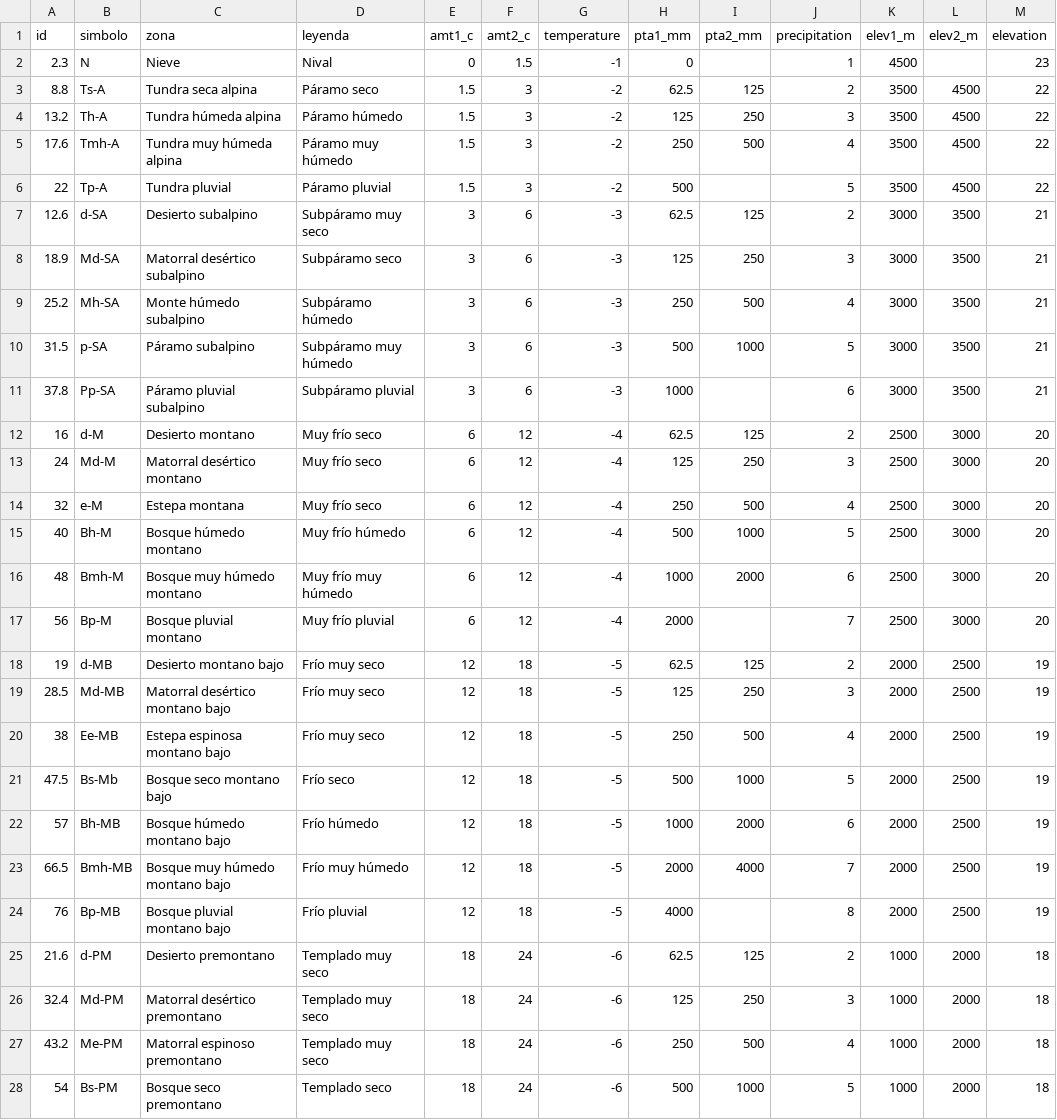
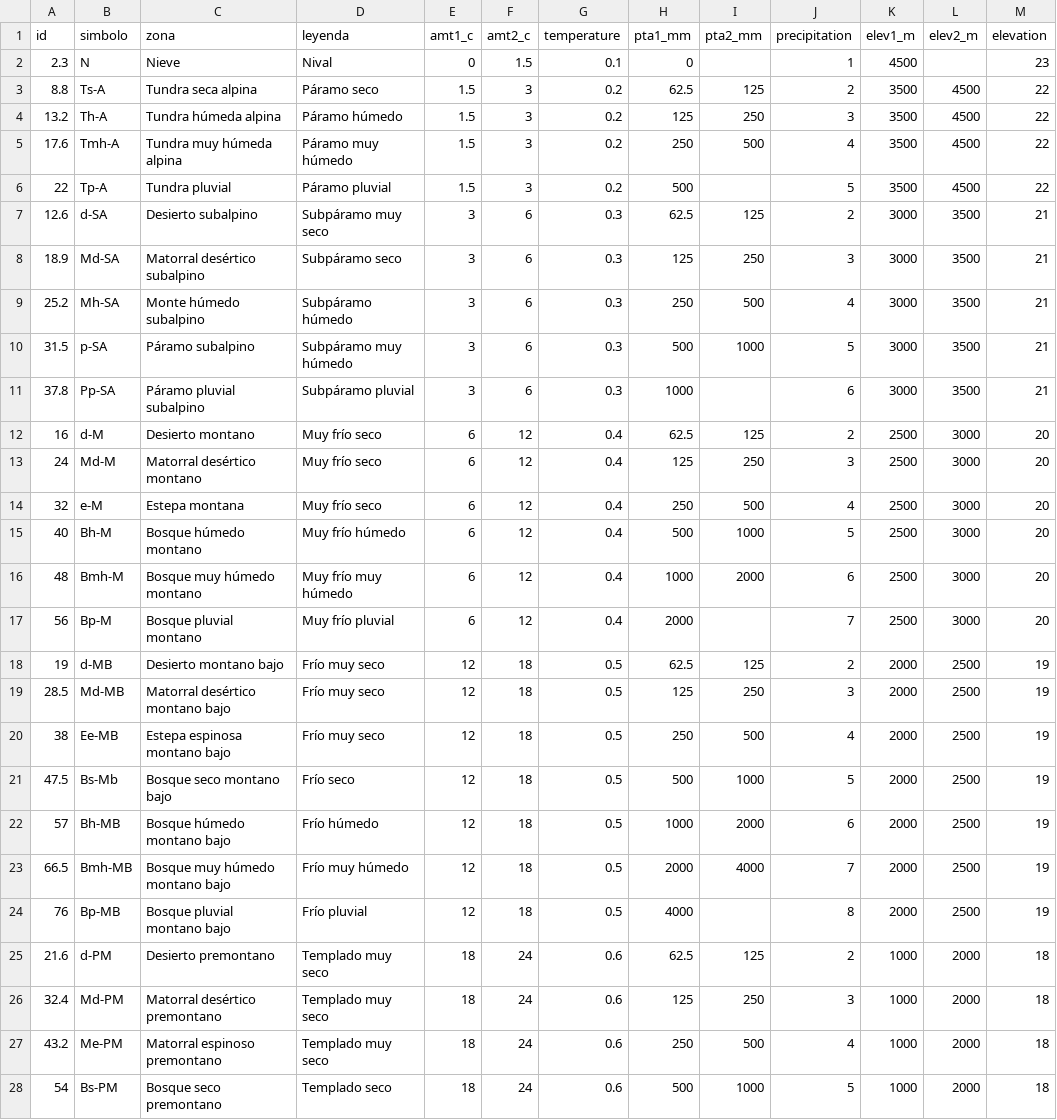
Before and after one commit to yodavo/moja-global-analysis, a CSV file: 2021-12-16_Task2-Holdrigde/dataset/holdrigde_Colombia(2005).csv, drawn as a sheet; only a part is shown; the diff covers the shown part only.

Commit message:
Revert "updat29"
This reverts commit 4cc8402edb1319dfdbfc508ea809b0abfde0bbc0.

```diff
--- a/2021-12-16_Task2-Holdrigde/dataset/holdrigde_Colombia(2005).csv
+++ b/2021-12-16_Task2-Holdrigde/dataset/holdrigde_Colombia(2005).csv
@@ -1,28 +1,28 @@
 id,simbolo,zona,leyenda,amt1_c,amt2_c,temperature,pta1_mm,pta2_mm,precipitation,elev1_m,elev2_m,elevation
-2.3,N,Nieve,Nival,0,1.5,-1,0,,1,4500,,23
-8.8,Ts-A,Tundra seca alpina,Páramo seco,1.5,3,-2,62.5,125,2,3500,4500,22
-13.2,Th-A,Tundra húmeda alpina,Páramo húmedo,1.5,3,-2,125,250,3,3500,4500,22
-17.6,Tmh-A,Tundra muy húmeda alpina,Páramo muy húmedo,1.5,3,-2,250,500,4,3500,4500,22
-22,Tp-A,Tundra pluvial,Páramo pluvial,1.5,3,-2,500,,5,3500,4500,22
-12.6,d-SA,Desierto subalpino,Subpáramo muy seco,3,6,-3,62.5,125,2,3000,3500,21
-18.9,Md-SA,Matorral desértico subalpino,Subpáramo seco,3,6,-3,125,250,3,3000,3500,21
-25.2,Mh-SA,Monte húmedo subalpino,Subpáramo húmedo,3,6,-3,250,500,4,3000,3500,21
-31.5,p-SA,Páramo subalpino,Subpáramo muy húmedo,3,6,-3,500,1000,5,3000,3500,21
-37.8,Pp-SA,Páramo pluvial subalpino,Subpáramo pluvial,3,6,-3,1000,,6,3000,3500,21
-16,d-M,Desierto montano,Muy frío seco,6,12,-4,62.5,125,2,2500,3000,20
-24,Md-M,Matorral desértico montano,Muy frío seco,6,12,-4,125,250,3,2500,3000,20
-32,e-M,Estepa montana,Muy frío seco,6,12,-4,250,500,4,2500,3000,20
-40,Bh-M,Bosque húmedo montano,Muy frío húmedo,6,12,-4,500,1000,5,2500,3000,20
-48,Bmh-M,Bosque muy húmedo montano,Muy frío muy húmedo,6,12,-4,1000,2000,6,2500,3000,20
-56,Bp-M,Bosque pluvial montano,Muy frío pluvial,6,12,-4,2000,,7,2500,3000,20
-19,d-MB,Desierto montano bajo,Frío muy seco,12,18,-5,62.5,125,2,2000,2500,19
-28.5,Md-MB,Matorral desértico montano bajo,Frío muy seco,12,18,-5,125,250,3,2000,2500,19
-38,Ee-MB,Estepa espinosa montano bajo,Frío muy seco,12,18,-5,250,500,4,2000,2500,19
-47.5,Bs-Mb,Bosque seco montano bajo,Frío seco,12,18,-5,500,1000,5,2000,2500,19
-57,Bh-MB,Bosque húmedo montano bajo,Frío húmedo,12,18,-5,1000,2000,6,2000,2500,19
-66.5,Bmh-MB,Bosque muy húmedo montano bajo,Frío muy húmedo,12,18,-5,2000,4000,7,2000,2500,19
-76,Bp-MB,Bosque pluvial montano bajo,Frío pluvial,12,18,-5,4000,,8,2000,2500,19
-21.6,d-PM,Desierto premontano,Templado muy seco,18,24,-6,62.5,125,2,1000,2000,18
-32.4,Md-PM,Matorral desértico premontano,Templado muy seco,18,24,-6,125,250,3,1000,2000,18
-43.2,Me-PM,Matorral espinoso premontano,Templado muy seco,18,24,-6,250,500,4,1000,2000,18
-54,Bs-PM,Bosque seco premontano,Templado seco,18,24,-6,500,1000,5,1000,2000,18
+2.3,N,Nieve,Nival,0,1.5,0.1,0,,1,4500,,23
+8.8,Ts-A,Tundra seca alpina,Páramo seco,1.5,3,0.2,62.5,125,2,3500,4500,22
+13.2,Th-A,Tundra húmeda alpina,Páramo húmedo,1.5,3,0.2,125,250,3,3500,4500,22
+17.6,Tmh-A,Tundra muy húmeda alpina,Páramo muy húmedo,1.5,3,0.2,250,500,4,3500,4500,22
+22,Tp-A,Tundra pluvial,Páramo pluvial,1.5,3,0.2,500,,5,3500,4500,22
+12.6,d-SA,Desierto subalpino,Subpáramo muy seco,3,6,0.3,62.5,125,2,3000,3500,21
+18.9,Md-SA,Matorral desértico subalpino,Subpáramo seco,3,6,0.3,125,250,3,3000,3500,21
+25.2,Mh-SA,Monte húmedo subalpino,Subpáramo húmedo,3,6,0.3,250,500,4,3000,3500,21
+31.5,p-SA,Páramo subalpino,Subpáramo muy húmedo,3,6,0.3,500,1000,5,3000,3500,21
+37.8,Pp-SA,Páramo pluvial subalpino,Subpáramo pluvial,3,6,0.3,1000,,6,3000,3500,21
+16,d-M,Desierto montano,Muy frío seco,6,12,0.4,62.5,125,2,2500,3000,20
+24,Md-M,Matorral desértico montano,Muy frío seco,6,12,0.4,125,250,3,2500,3000,20
+32,e-M,Estepa montana,Muy frío seco,6,12,0.4,250,500,4,2500,3000,20
+40,Bh-M,Bosque húmedo montano,Muy frío húmedo,6,12,0.4,500,1000,5,2500,3000,20
+48,Bmh-M,Bosque muy húmedo montano,Muy frío muy húmedo,6,12,0.4,1000,2000,6,2500,3000,20
+56,Bp-M,Bosque pluvial montano,Muy frío pluvial,6,12,0.4,2000,,7,2500,3000,20
+19,d-MB,Desierto montano bajo,Frío muy seco,12,18,0.5,62.5,125,2,2000,2500,19
+28.5,Md-MB,Matorral desértico montano bajo,Frío muy seco,12,18,0.5,125,250,3,2000,2500,19
+38,Ee-MB,Estepa espinosa montano bajo,Frío muy seco,12,18,0.5,250,500,4,2000,2500,19
+47.5,Bs-Mb,Bosque seco montano bajo,Frío seco,12,18,0.5,500,1000,5,2000,2500,19
+57,Bh-MB,Bosque húmedo montano bajo,Frío húmedo,12,18,0.5,1000,2000,6,2000,2500,19
+66.5,Bmh-MB,Bosque muy húmedo montano bajo,Frío muy húmedo,12,18,0.5,2000,4000,7,2000,2500,19
+76,Bp-MB,Bosque pluvial montano bajo,Frío pluvial,12,18,0.5,4000,,8,2000,2500,19
+21.6,d-PM,Desierto premontano,Templado muy seco,18,24,0.6,62.5,125,2,1000,2000,18
+32.4,Md-PM,Matorral desértico premontano,Templado muy seco,18,24,0.6,125,250,3,1000,2000,18
+43.2,Me-PM,Matorral espinoso premontano,Templado muy seco,18,24,0.6,250,500,4,1000,2000,18
+54,Bs-PM,Bosque seco premontano,Templado seco,18,24,0.6,500,1000,5,1000,2000,18
```
Also changed, not shown: 11 edited cells elsewhere in this file.
